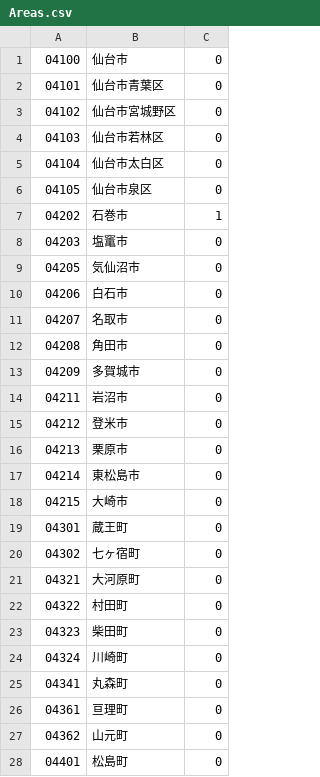
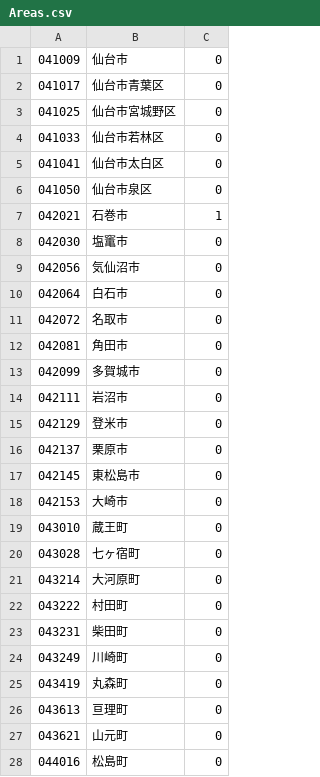
Before and after one commit to LGDIS/LGDIS, a CSV file: plugins/lgdis/files/custom_field_list_items/Areas.csv, drawn as a sheet; only a part is shown; the diff covers the shown part only.

Commit message:
エリアコード変更の為、マスタ修正

```diff
--- a/plugins/lgdis/files/custom_field_list_items/Areas.csv
+++ b/plugins/lgdis/files/custom_field_list_items/Areas.csv
@@ -1,28 +1,28 @@
-04100,仙台市,0
-04101,仙台市青葉区,0
-04102,仙台市宮城野区,0
-04103,仙台市若林区,0
-04104,仙台市太白区,0
-04105,仙台市泉区,0
-04202,石巻市,1
-04203,塩竃市,0
-04205,気仙沼市,0
-04206,白石市,0
-04207,名取市,0
-04208,角田市,0
-04209,多賀城市,0
-04211,岩沼市,0
-04212,登米市,0
-04213,栗原市,0
-04214,東松島市,0
-04215,大崎市,0
-04301,蔵王町,0
-04302,七ヶ宿町,0
-04321,大河原町,0
-04322,村田町,0
-04323,柴田町,0
-04324,川崎町,0
-04341,丸森町,0
-04361,亘理町,0
-04362,山元町,0
-04401,松島町,0
+041009,仙台市,0
+041017,仙台市青葉区,0
+041025,仙台市宮城野区,0
+041033,仙台市若林区,0
+041041,仙台市太白区,0
+041050,仙台市泉区,0
+042021,石巻市,1
+042030,塩竃市,0
+042056,気仙沼市,0
+042064,白石市,0
+042072,名取市,0
+042081,角田市,0
+042099,多賀城市,0
+042111,岩沼市,0
+042129,登米市,0
+042137,栗原市,0
+042145,東松島市,0
+042153,大崎市,0
+043010,蔵王町,0
+043028,七ヶ宿町,0
+043214,大河原町,0
+043222,村田町,0
+043231,柴田町,0
+043249,川崎町,0
+043419,丸森町,0
+043613,亘理町,0
+043621,山元町,0
+044016,松島町,0
```
Also changed, not shown: 12 edited cells elsewhere in this file.
